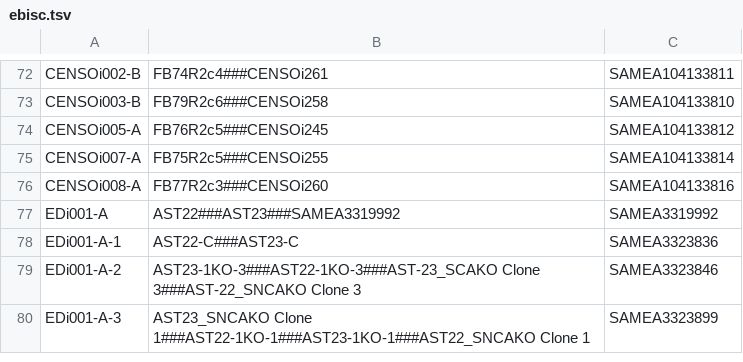
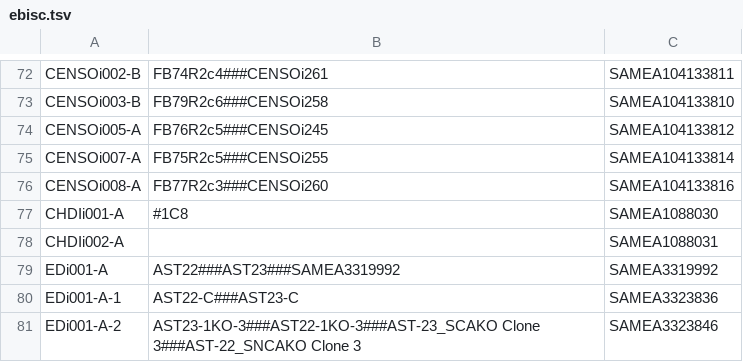
Before and after one commit to EMBL-EBI-GCA/literature_mining_ids, a TSV file: ebisc.tsv, drawn as a sheet; only a part is shown, gaps mark what is left out; the shorter side is filled out with more unchanged rows; the diff names each change by its address in the sheet, - before the commit and + after, or states it on an @@ line.

Commit message:
Automated literature mining backup @ Thu 11 Jul 06:30:09 BST 2019

```diff
--- a/ebisc.tsv
+++ b/ebisc.tsv
+row 77: CHDIi001-A | #1C8 | SAMEA1088030
+row 78: CHDIi002-A |  | SAMEA1088031
```
